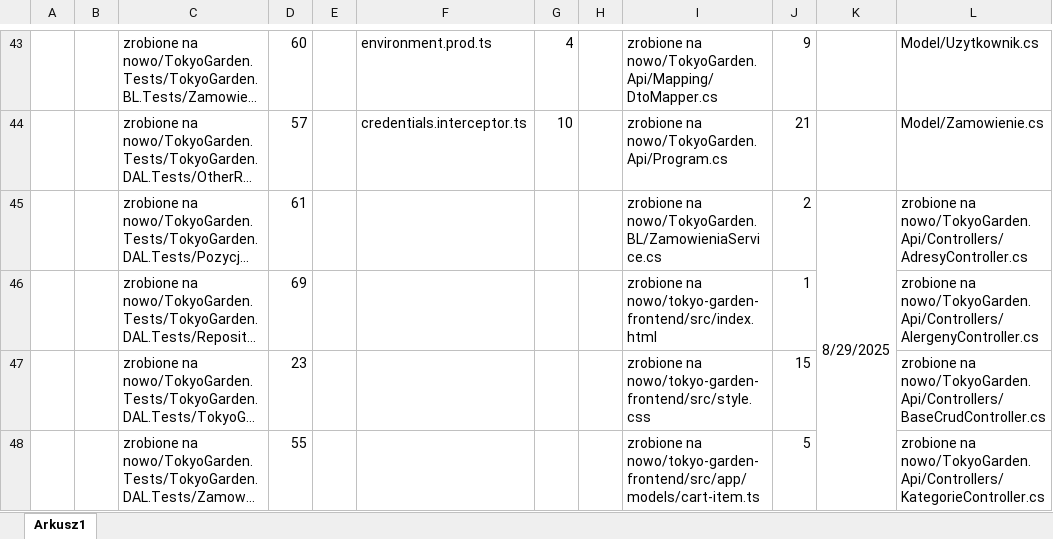
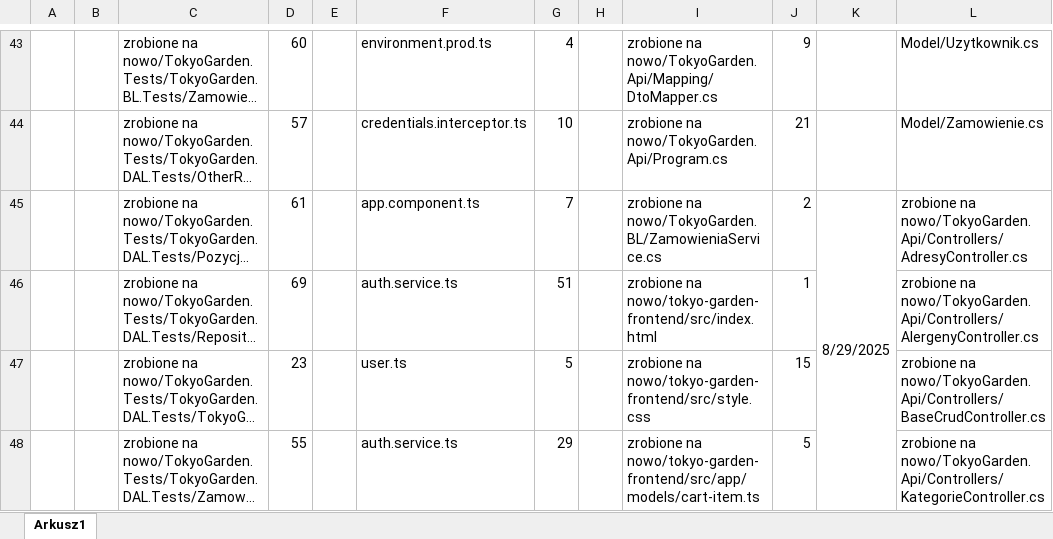
Before and after one commit to WojKin1/Tokyo-Garden-Restaurant, an Excel workbook: Raport.xlsx, sheet Arkusz1, drawn as a sheet; only a part is shown, gaps mark what is left out; long unchanged cells end in …; values as stored, in another font and other column widths than the file's, no borders; the diff covers the shown part only; the diff names each change by its address in the sheet, - before the commit and + after, or states it on an @@ line.

```diff
--- a/Raport.xlsx (sheet Arkusz1)
+++ b/Raport.xlsx (sheet Arkusz1)
-F45: (empty)
+F45: app.component.ts
-G45: (empty)
+G45: 7
-F46: (empty)
+F46: auth.service.ts
-G46: (empty)
+G46: 51
-F47: (empty)
+F47: user.ts
-G47: (empty)
+G47: 5
-F48: (empty)
+F48: auth.service.ts
-G48: (empty)
+G48: 29
```
Also changed, not shown: 1 added row, 1 removed row and 9 edited cells elsewhere in this sheet, 2 other files.
